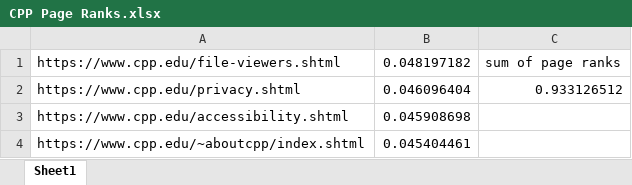
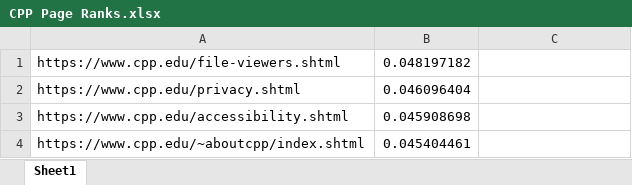
Before and after one commit to CS4250WebCrawler/PageRank, an Excel workbook: CPP Page Ranks.xlsx, sheet Sheet1, drawn as a sheet; only a part is shown; values as stored, in another font and other column widths than the file's, no borders; the diff names each change by its address in the sheet, - before the commit and + after, or states it on an @@ line.

```diff
--- a/CPP Page Ranks.xlsx (sheet Sheet1)
+++ b/CPP Page Ranks.xlsx (sheet Sheet1)
-C1: sum of page ranks
+C1: (empty)
-C2: 0.933126512
+C2: (empty)
```
Also changed, not shown: NPR Covid Page Ranks.xlsx.
